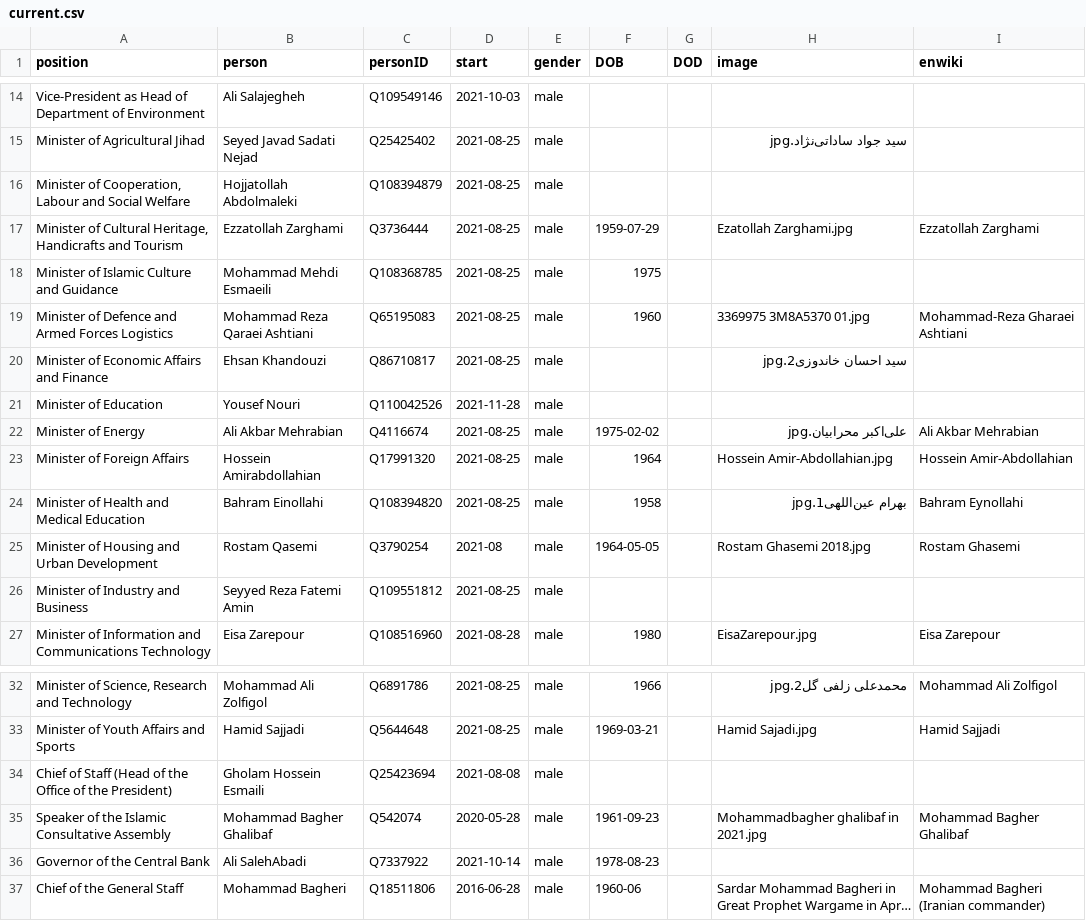
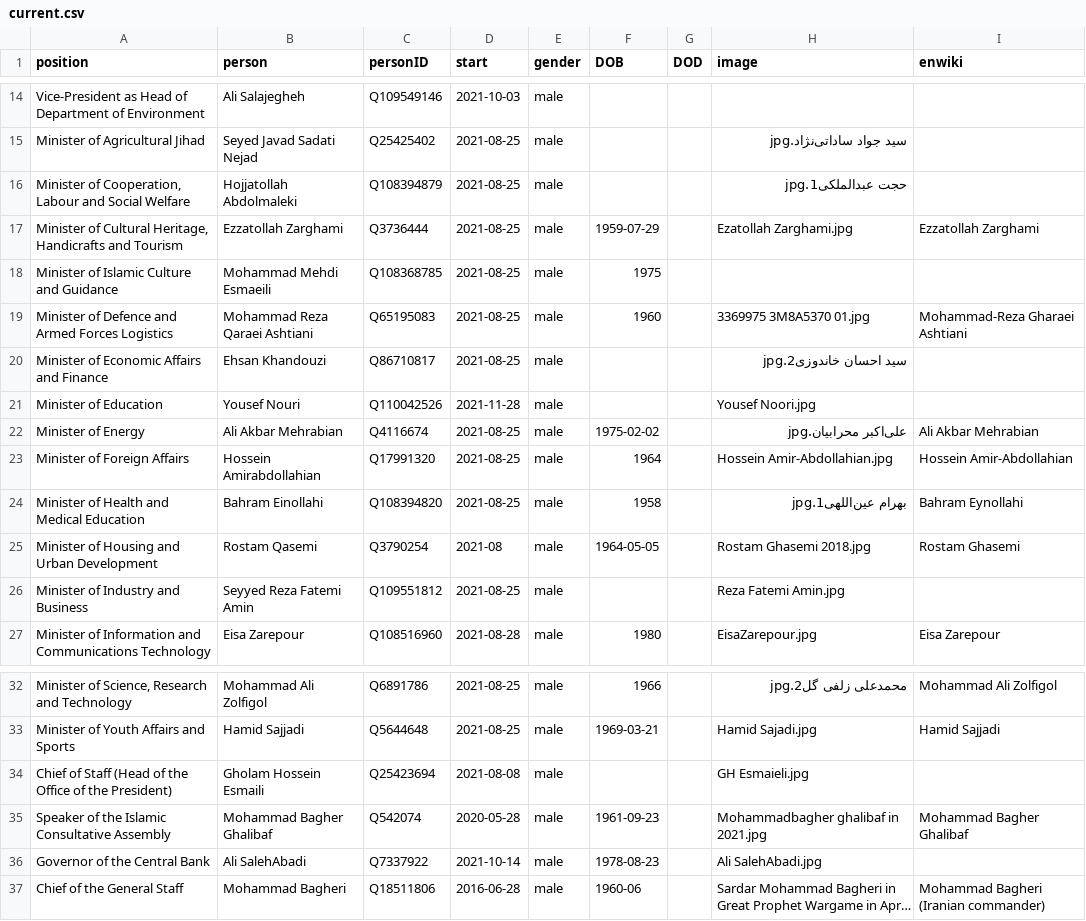
Before and after one commit to every-politician-scrapers/iran-ministers, a CSV file: html/current.csv, drawn as a sheet; only a part is shown, gaps mark what is left out; long unchanged cells end in …; the diff names each change by its address in the sheet, - before the commit and + after, or states it on an @@ line.

Commit message:
HTML update

```diff
--- a/html/current.csv
+++ b/html/current.csv
-H16 (image): (empty)
+H16 (image): حجت عبدالملکی1.jpg
-H21 (image): (empty)
+H21 (image): Yousef Noori.jpg
-H26 (image): (empty)
+H26 (image): Reza Fatemi Amin.jpg
-H34 (image): (empty)
+H34 (image): GH Esmaieli.jpg
-H36 (image): (empty)
+H36 (image): Ali SalehAbadi.jpg
```
